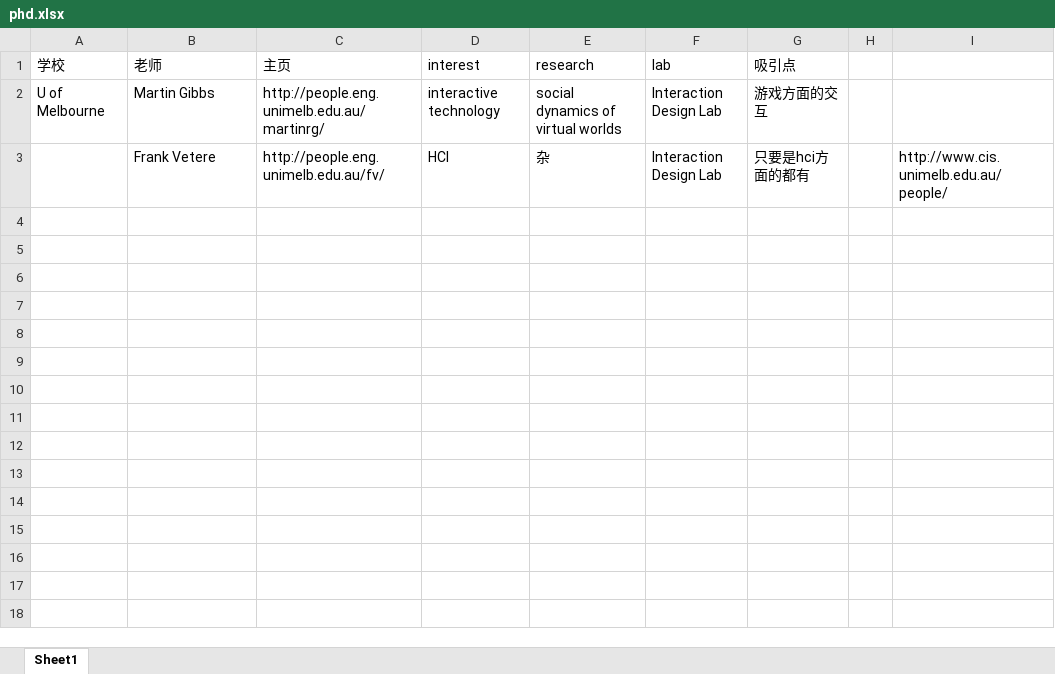
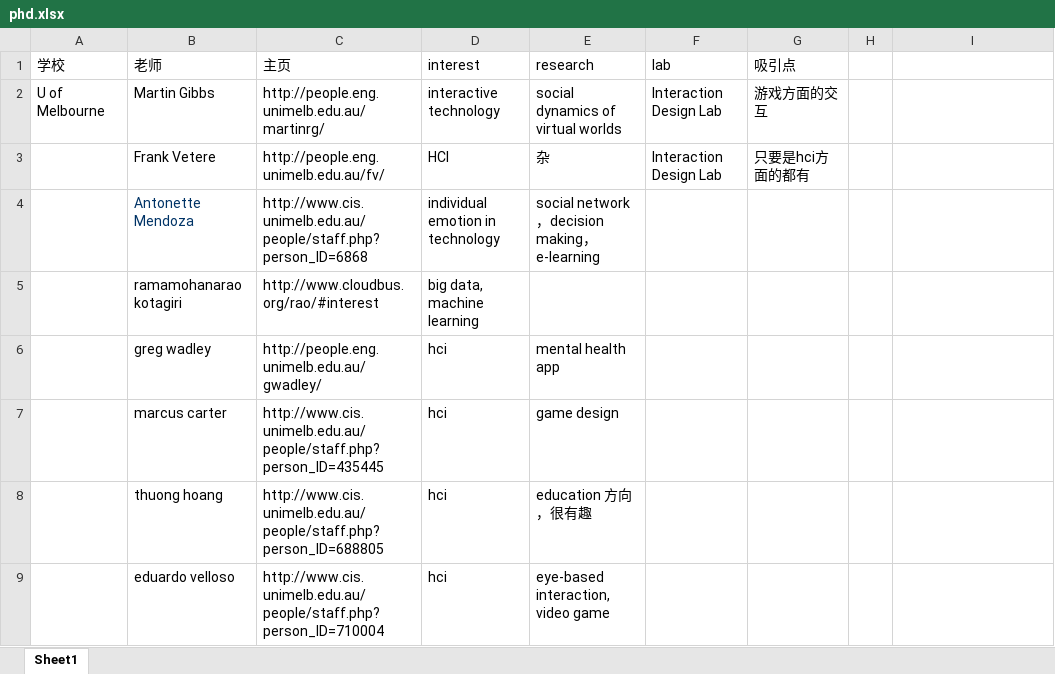
Before and after one commit to wojiu4wo/phd-program-of-hci, an Excel workbook: phd.xlsx, sheet Sheet1, drawn as a sheet; values as stored, in another font and other column widths than the file's, no borders; the diff names each change by its address in the sheet, - before the commit and + after, or states it on an @@ line.

Commit message:
add all teacher at u of melbourne

```diff
--- a/phd.xlsx (sheet Sheet1)
+++ b/phd.xlsx (sheet Sheet1)
-I3: http://www.cis.unimelb.edu.au/people/
+I3: (empty)
+row 4:  | Antonette Mendoza | http://www.cis.unimelb.edu.au/people/staff.php?person_ID=6868 | individual emotion in technology | social network，decision making，e-learning
+row 5:  | ramamohanarao kotagiri | http://www.cloudbus.org/rao/#interest | big data, machine learning
+row 6:  | greg wadley | http://people.eng.unimelb.edu.au/gwadley/ | hci | mental health app
+row 7:  | marcus carter | http://www.cis.unimelb.edu.au/people/staff.php?person_ID=435445 | hci | game design
+row 8:  | thuong hoang | http://www.cis.unimelb.edu.au/people/staff.php?person_ID=688805 | hci | education 方向，很有趣
+row 9:  | eduardo velloso | http://www.cis.unimelb.edu.au/people/staff.php?person_ID=710004 | hci | eye-based interaction, video game
```
